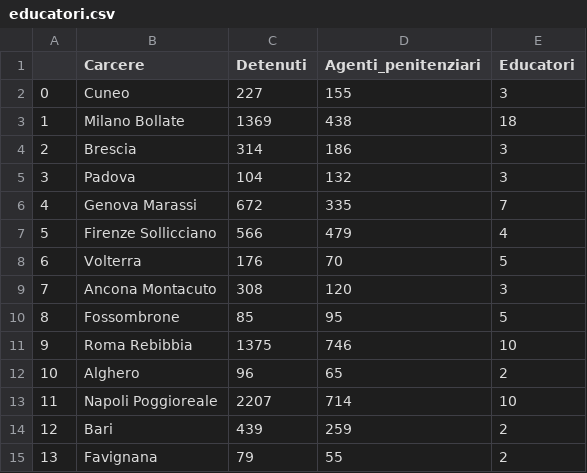
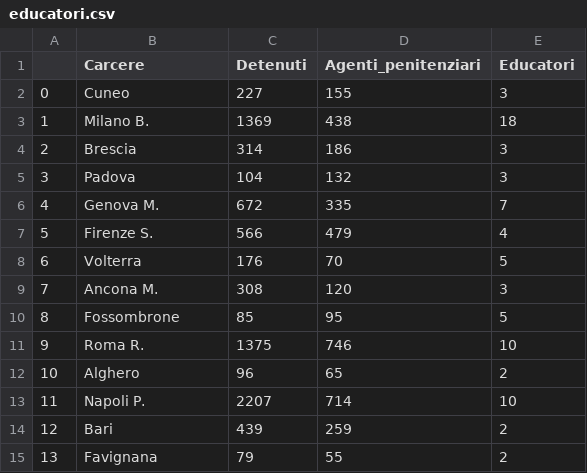
Before and after one commit to alicebergonzini/Data_Journalism, a CSV file: educatori.csv, drawn as a sheet.

Commit message:
Add files via upload

```diff
--- a/educatori.csv
+++ b/educatori.csv
@@ -2,13 +2,13 @@
 0,Cuneo,227,155,3
-1,Milano Bollate,1369,438,18
+1,Milano B.,1369,438,18
 2,Brescia,314,186,3
 3,Padova,104,132,3
-4,Genova Marassi,672,335,7
-5,Firenze Sollicciano,566,479,4
+4,Genova M.,672,335,7
+5,Firenze S.,566,479,4
 6,Volterra,176,70,5
-7,Ancona Montacuto,308,120,3
+7,Ancona M.,308,120,3
 8,Fossombrone,85,95,5
-9,Roma Rebibbia,1375,746,10
+9,Roma R.,1375,746,10
 10,Alghero,96,65,2
-11,Napoli Poggioreale,2207,714,10
+11,Napoli P.,2207,714,10
 12,Bari,439,259,2
```
